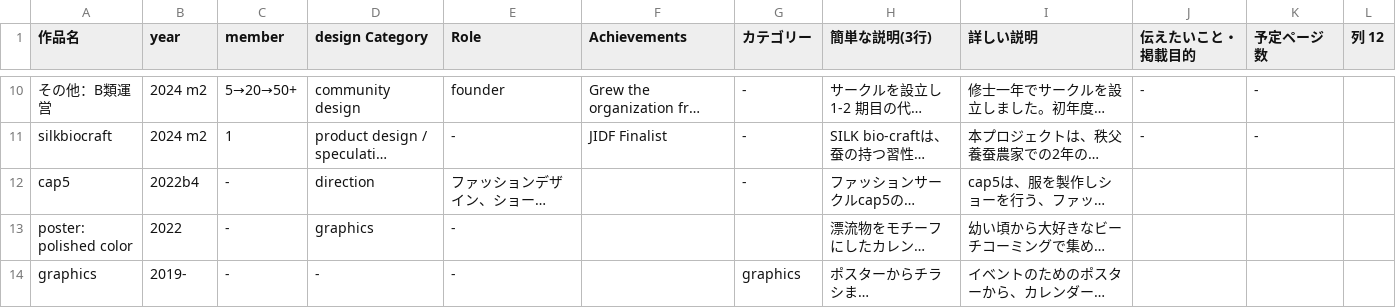
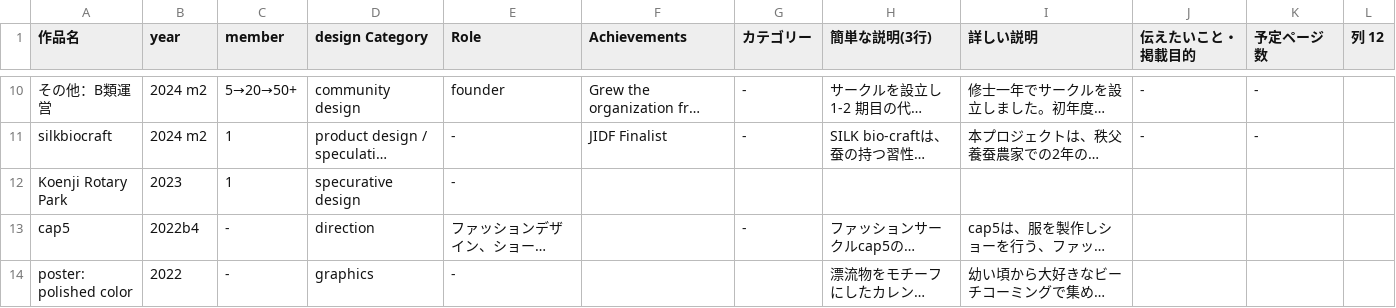
Before and after one commit to minemuraakeru/portforio, a CSV file: ポートフォリオdata - シート1.csv, drawn as a sheet; only a part is shown, gaps mark what is left out; the shorter side is filled out with more unchanged rows; long unchanged cells end in …; the diff names each change by its address in the sheet, - before the commit and + after, or states it on an @@ line.

Commit message:
KOenji

```diff
--- a/ポートフォリオdata - シート1.csv
+++ b/ポートフォリオdata - シート1.csv
+row 12: Koenji Rotary Park | 2023 | 1 | specurative design | -
```
Also changed, not shown: 2 other files.
